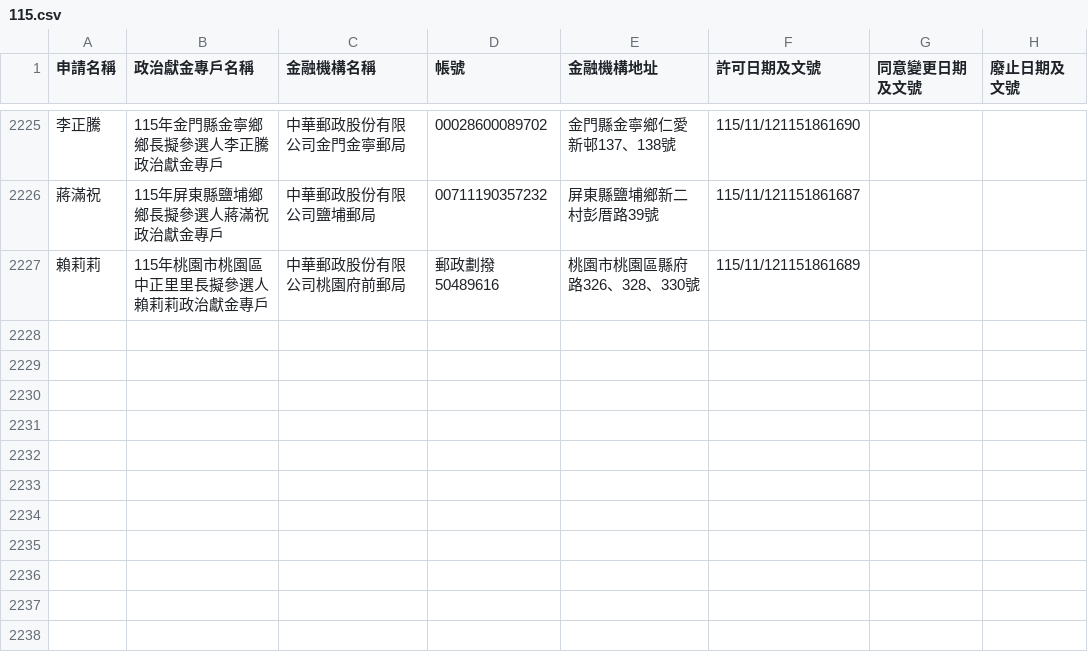
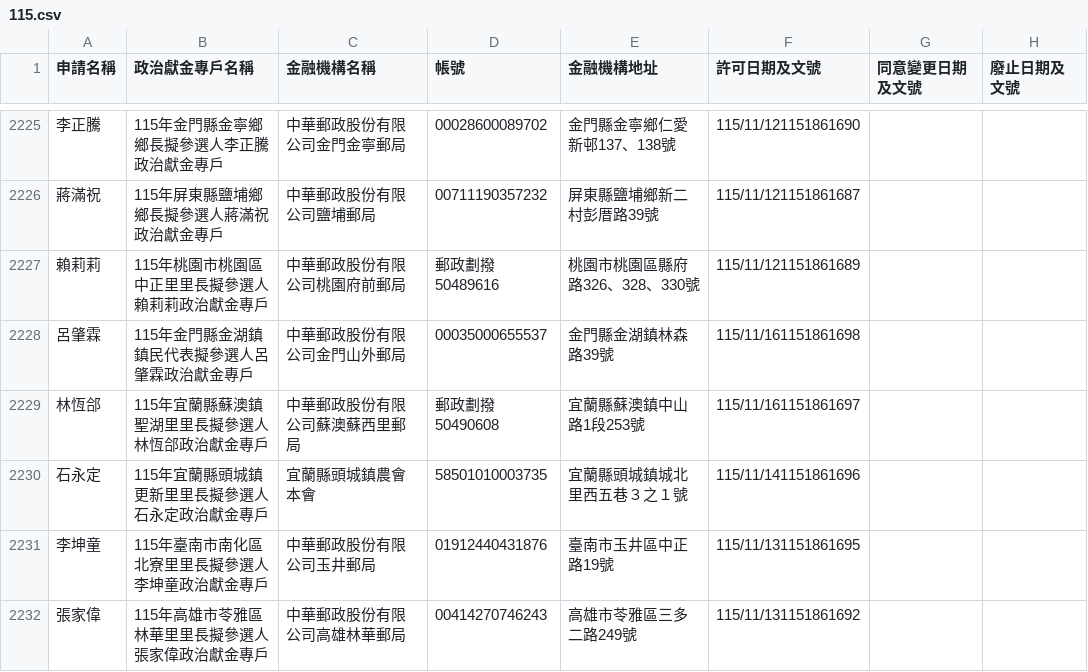
Before and after one commit to kiang/vote2026, a CSV file: docs/sunshine.cy.gov.tw/115.csv, drawn as a sheet; only a part is shown, gaps mark what is left out; the diff names each change by its address in the sheet, - before the commit and + after, or states it on an @@ line.

Commit message:
sunshine data updated

```diff
--- a/docs/sunshine.cy.gov.tw/115.csv
+++ b/docs/sunshine.cy.gov.tw/115.csv
+row 2228: 呂肇霖 | 115年金門縣金湖鎮鎮民代表擬參選人呂肇霖政治獻金專戶 | 中華郵政股份有限公司金門山外郵局 | 00035000655537 | 金門縣金湖鎮林森路39號 | 115/11/161151861698
+row 2229: 林恆郃 | 115年宜蘭縣蘇澳鎮聖湖里里長擬參選人林恆郃政治獻金專戶 | 中華郵政股份有限公司蘇澳蘇西里郵局 | 郵政劃撥50490608 | 宜蘭縣蘇澳鎮中山路1段253號 | 115/11/161151861697
+row 2230: 石永定 | 115年宜蘭縣頭城鎮更新里里長擬參選人石永定政治獻金專戶 | 宜蘭縣頭城鎮農會本會 | 58501010003735 | 宜蘭縣頭城鎮城北里西五巷３之１號 | 115/11/141151861696
+row 2231: 李坤童 | 115年臺南市南化區北寮里里長擬參選人李坤童政治獻金專戶 | 中華郵政股份有限公司玉井郵局 | 01912440431876 | 臺南市玉井區中正路19號 | 115/11/131151861695
+row 2232: 張家偉 | 115年高雄市苓雅區林華里里長擬參選人張家偉政治獻金專戶 | 中華郵政股份有限公司高雄林華郵局 | 00414270746243 | 高雄市苓雅區三多二路249號 | 115/11/131151861692
```
